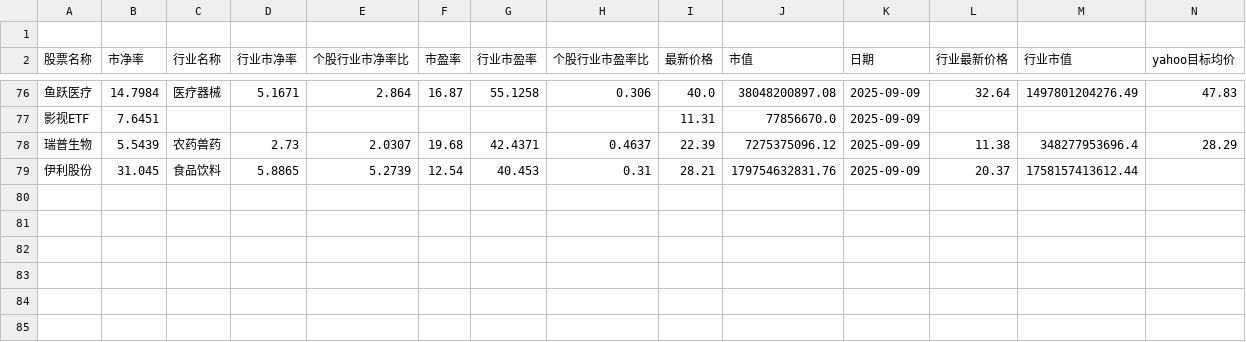
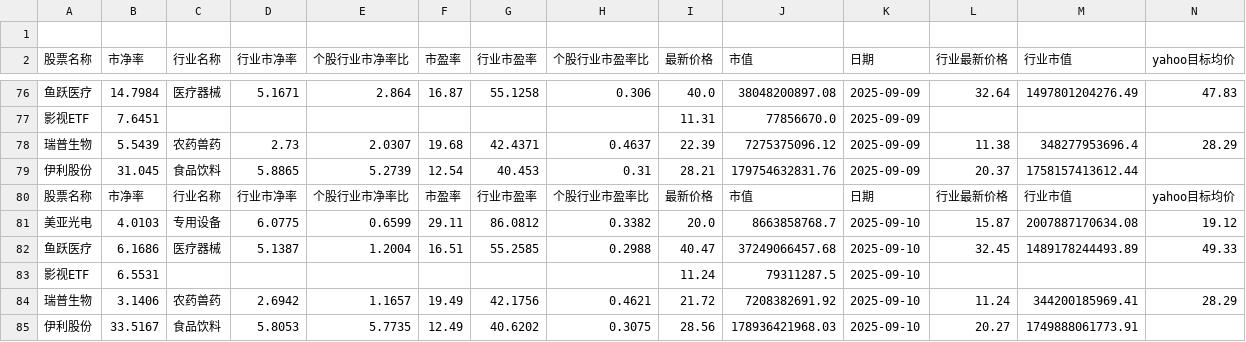
Before and after one commit to ChiaraVan1/stock_data_project, a CSV file: 估值数据.csv, drawn as a sheet; only a part is shown, gaps mark what is left out; rows hold the shown columns only; the diff names each change by its address in the sheet, - before the commit and + after, or states it on an @@ line.

```diff
--- a/估值数据.csv
+++ b/估值数据.csv
+row 80: 股票名称 | 市净率 | 行业名称 | 行业市净率 | 个股行业市净率比 | 市盈率 | 行业市盈率 | 个股行业市盈率比 | 最新价格 | 市值 | 日期 | 行业最新价格 | 行业市值 | yahoo目标均价
+row 81: 美亚光电 | 4.0103 | 专用设备 | 6.0775 | 0.6599 | 29.11 | 86.0812 | 0.3382 | 20.0 | 8663858768.7 | 2025-09-10 | 15.87 | 2007887170634.08 | 19.12
+row 82: 鱼跃医疗 | 6.1686 | 医疗器械 | 5.1387 | 1.2004 | 16.51 | 55.2585 | 0.2988 | 40.47 | 37249066457.68 | 2025-09-10 | 32.45 | 1489178244493.89 | 49.33
+row 83: 影视ETF | 6.5531 |  |  |  |  |  |  | 11.24 | 79311287.5 | 2025-09-10
+row 84: 瑞普生物 | 3.1406 | 农药兽药 | 2.6942 | 1.1657 | 19.49 | 42.1756 | 0.4621 | 21.72 | 7208382691.92 | 2025-09-10 | 11.24 | 344200185969.41 | 28.29
+row 85: 伊利股份 | 33.5167 | 食品饮料 | 5.8053 | 5.7735 | 12.49 | 40.6202 | 0.3075 | 28.56 | 178936421968.03 | 2025-09-10 | 20.27 | 1749888061773.91
```
